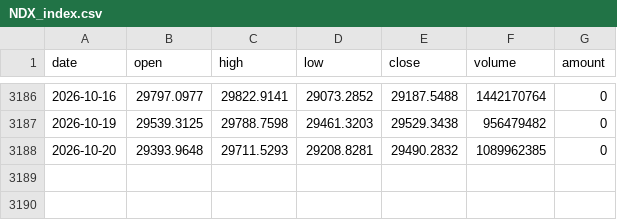
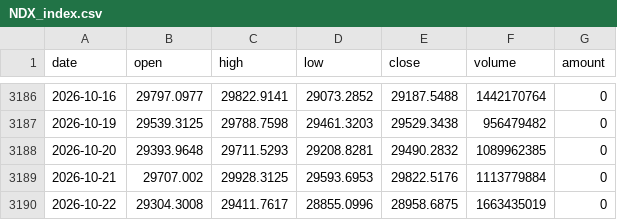
Before and after one commit to ddv12138/fund-analysis, a CSV file: fund_cache/NDX_index.csv, drawn as a sheet; only a part is shown, gaps mark what is left out.

Commit message:
chore: update cache [skip ci]

```diff
--- a/fund_cache/NDX_index.csv
+++ b/fund_cache/NDX_index.csv
@@ -3188 +3188,3 @@ date,open,high,low,close,volume,amount
 2026-10-20,29393.9648,29711.5293,29208.8281,29490.2832,1089962385,0
+2026-10-21,29707.002,29928.3125,29593.6953,29822.5176,1113779884,0
+2026-10-22,29304.3008,29411.7617,28855.0996,28958.6875,1663435019,0
```
Also changed, not shown: fund_cache/159501_nav.csv, fund_cache/159509_nav.csv, 6 other files.
